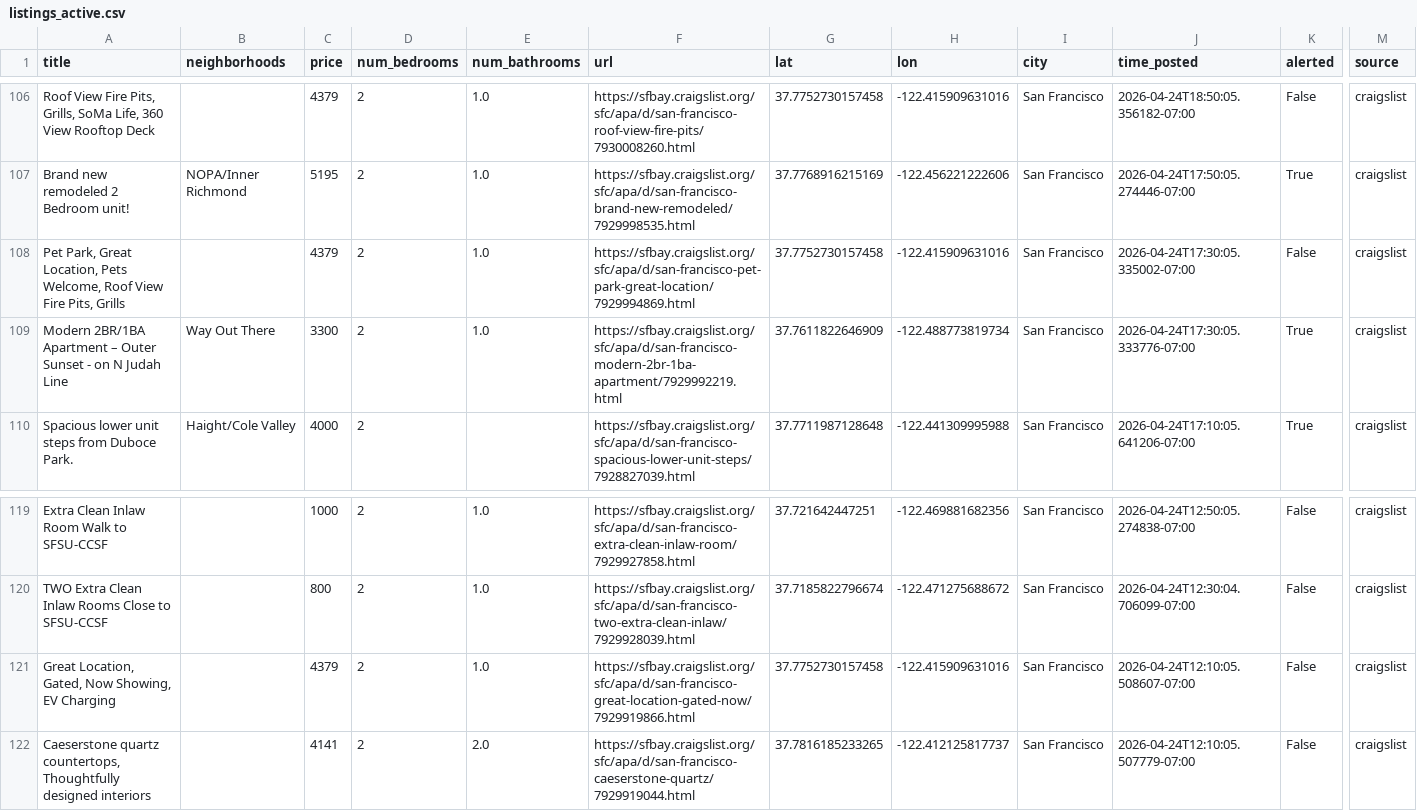
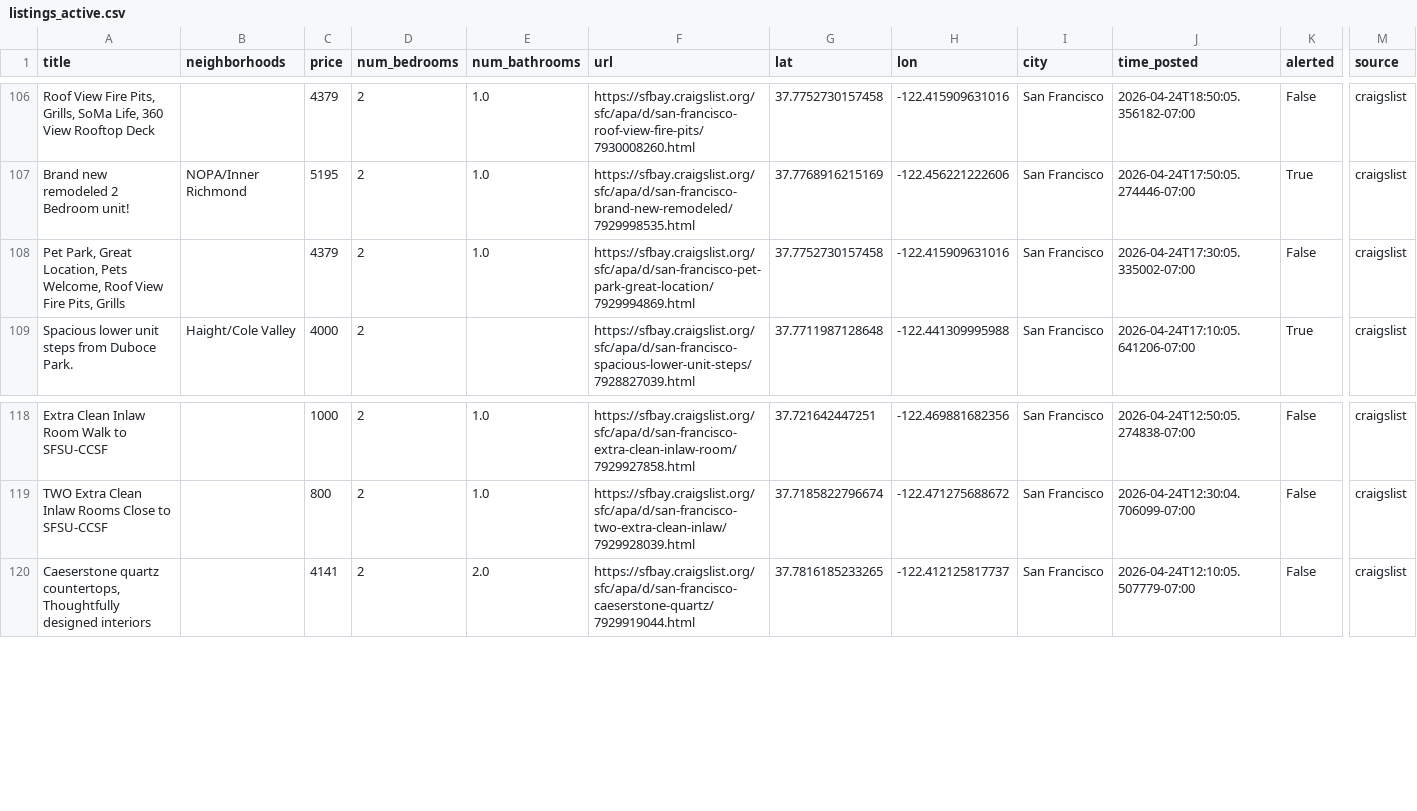
Before and after one commit to dHbdHbdHb/craigslist_alert, a CSV file: craigslist_data/listings_active.csv, drawn as a sheet; only a part is shown, gaps mark what is left out; rows hold the shown columns only; the diff names each change by its address in the sheet, - before the commit and + after, or states it on an @@ line.

Commit message:
Auto-update listings: 2026-04-27 13:22:06

```diff
--- a/craigslist_data/listings_active.csv
+++ b/craigslist_data/listings_active.csv
-row 109: Modern 2BR/1BA Apartment – Outer Sunset - on N Judah Line | Way Out There | 3300 | 2 | 1.0 | https://sfbay.craigslist.org/sfc/apa/d/san-francisco-modern-2br-1ba-apartment/7929992219.html | 37.7611822646909 | -122.488773819734 | San Francisco | 2026-04-24T17:30:05.333776-07:00 | True | craigslist
-row 121: Great Location, Gated, Now Showing, EV Charging |  | 4379 | 2 | 1.0 | https://sfbay.craigslist.org/sfc/apa/d/san-francisco-great-location-gated-now/7929919866.html | 37.7752730157458 | -122.415909631016 | San Francisco | 2026-04-24T12:10:05.508607-07:00 | False | craigslist
```
Also changed, not shown: 1 other file.
